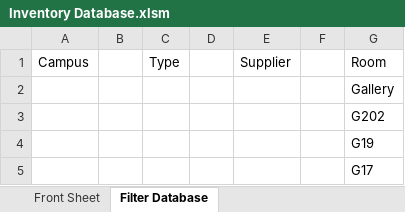
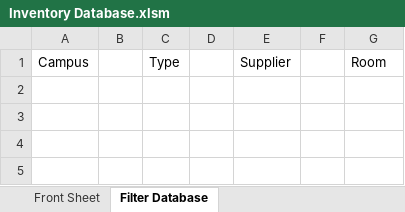
Before and after one commit to lukebinmore/Fullhurst-Stock-Take, an Excel workbook: Inventory Database.xlsm, sheet Filter Database, drawn as a sheet; values as stored, in another font and other column widths than the file's, no borders; table styles not drawn; the diff names each change by its address in the sheet, - before the commit and + after, or states it on an @@ line.

```diff
--- a/Inventory Database.xlsm (sheet Filter Database)
+++ b/Inventory Database.xlsm (sheet Filter Database)
-row 2:  |  |  |  |  |  | Gallery
-row 3:  |  |  |  |  |  | G202
-row 4:  |  |  |  |  |  | G19
-row 5:  |  |  |  |  |  | G17
```
Also changed, not shown: sheet Front Sheet, charts or pictures, 2 other files.
